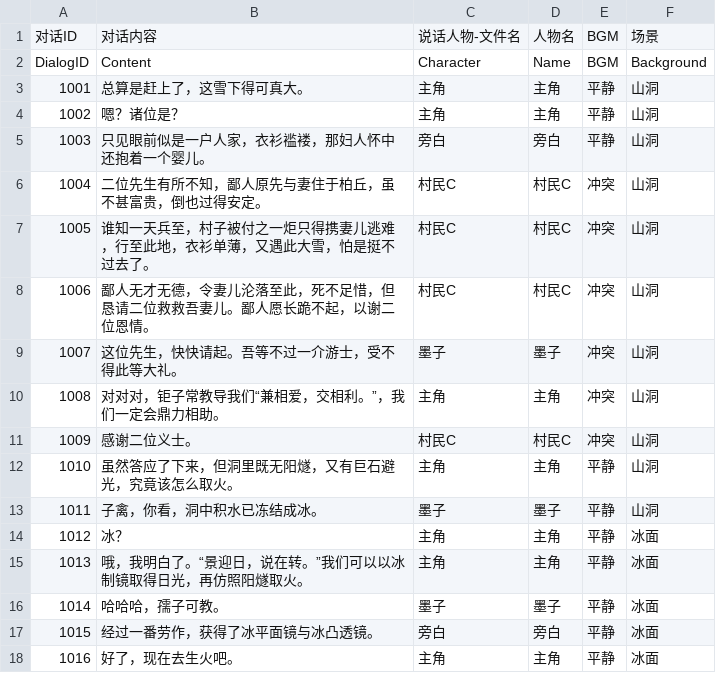
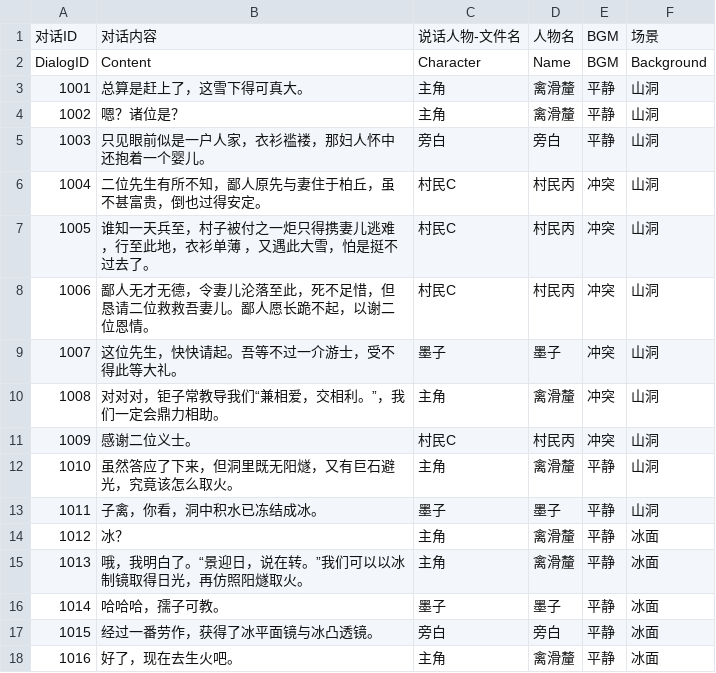
Before and after one commit to cancellated/MOZI, a CSV file: Assets/Resources/Config/Dialogs/1002.csv, drawn as a sheet.

```diff
--- a/Assets/Resources/Config/Dialogs/1002.csv
+++ b/Assets/Resources/Config/Dialogs/1002.csv
@@ -2,17 +2,17 @@
 DialogID,Content,Character,Name,BGM,Background
-1001,总算是赶上了，这雪下得可真大。,主角,主角,平静,山洞
-1002,嗯？诸位是？,主角,主角,平静,山洞
+1001,总算是赶上了，这雪下得可真大。,主角,禽滑釐,平静,山洞
+1002,嗯？诸位是？,主角,禽滑釐,平静,山洞
 1003,只见眼前似是一户人家，衣衫褴褛，那妇人怀中还抱着一个婴儿。,旁白,旁白,平静,山洞
-1004,二位先生有所不知，鄙人原先与妻住于柏丘，虽不甚富贵，倒也过得安定。,村民C,村民C,冲突,山洞
-1005,谁知一天兵至，村子被付之一炬只得携妻儿逃难，行至此地，衣衫单薄，又遇此大雪，怕是挺不过去了。,村民C,村民C,冲突,山洞
-1006,鄙人无才无德，令妻儿沦落至此，死不足惜，但恳请二位救救吾妻儿。鄙人愿长跪不起，以谢二位恩情。,村民C,村民C,冲突,山洞
+1004,二位先生有所不知，鄙人原先与妻住于柏丘，虽不甚富贵，倒也过得安定。,村民C,村民丙,冲突,山洞
+1005,谁知一天兵至，村子被付之一炬只得携妻儿逃难，行至此地，衣衫单薄 ，又遇此大雪，怕是挺不过去了。,村民C,村民丙,冲突,山洞
+1006,鄙人无才无德，令妻儿沦落至此，死不足惜，但恳请二位救救吾妻儿。鄙人愿长跪不起，以谢二位恩情。,村民C,村民丙,冲突,山洞
 1007,这位先生，快快请起。吾等不过一介游士，受不得此等大礼。,墨子,墨子,冲突,山洞
-1008,对对对，钜子常教导我们“兼相爱，交相利。”，我们一定会鼎力相助。,主角,主角,冲突,山洞
-1009,感谢二位义士。,村民C,村民C,冲突,山洞
-1010,虽然答应了下来，但洞里既无阳燧，又有巨石避光，究竟该怎么取火。,主角,主角,平静,山洞
+1008,对对对，钜子常教导我们“兼相爱，交相利。”，我们一定会鼎力相助。,主角,禽滑釐,冲突,山洞
+1009,感谢二位义士。,村民C,村民丙,冲突,山洞
+1010,虽然答应了下来，但洞里既无阳燧，又有巨石避光，究竟该怎么取火。,主角,禽滑釐,平静,山洞
 1011,子禽，你看，洞中积水已冻结成冰。,墨子,墨子,平静,山洞
-1012,冰？,主角,主角,平静,冰面
-1013,哦，我明白了。“景迎日，说在转。”我们可以以冰制镜取得日光，再仿照阳燧取火。,主角,主角,平静,冰面
+1012,冰？,主角,禽滑釐,平静,冰面
+1013,哦，我明白了。“景迎日，说在转。”我们可以以冰制镜取得日光，再仿照阳燧取火。,主角,禽滑釐,平静,冰面
 1014,哈哈哈，孺子可教。,墨子,墨子,平静,冰面
 1015,经过一番劳作，获得了冰平面镜与冰凸透镜。,旁白,旁白,平静,冰面
-1016,好了，现在去生火吧。,主角,主角,平静,冰面
+1016,好了，现在去生火吧。,主角,禽滑釐,平静,冰面
```
Also changed, not shown: Assets/Resources/Config/Dialogs/1001.csv, Assets/Resources/Config/Dialogs/2001.csv, 25 other files.
